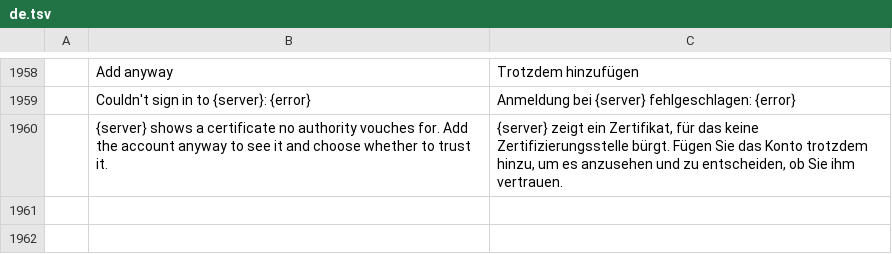
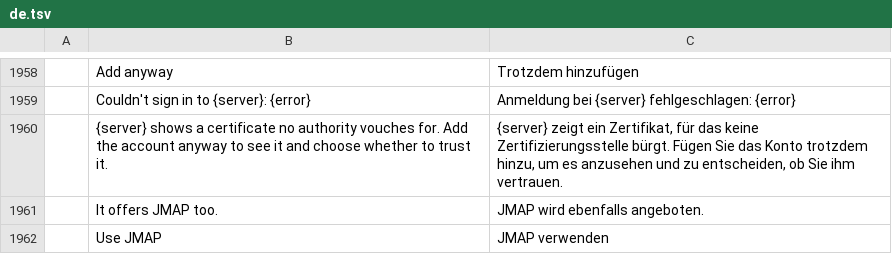
Before and after one commit to dmoghnie/mailcraft, a TSV file: crates/ui-egui/src/i18n/de.tsv, drawn as a sheet; only a part is shown, gaps mark what is left out; the diff names each change by its address in the sheet, - before the commit and + after, or states it on an @@ line.

```diff
--- a/crates/ui-egui/src/i18n/de.tsv
+++ b/crates/ui-egui/src/i18n/de.tsv
+row 1961:  | It offers JMAP too. | JMAP wird ebenfalls angeboten.
+row 1962:  | Use JMAP | JMAP verwenden
```
Also changed, not shown: crates/ui-egui/src/i18n/ar.tsv, crates/ui-egui/src/i18n/he.tsv, 19 other files.
